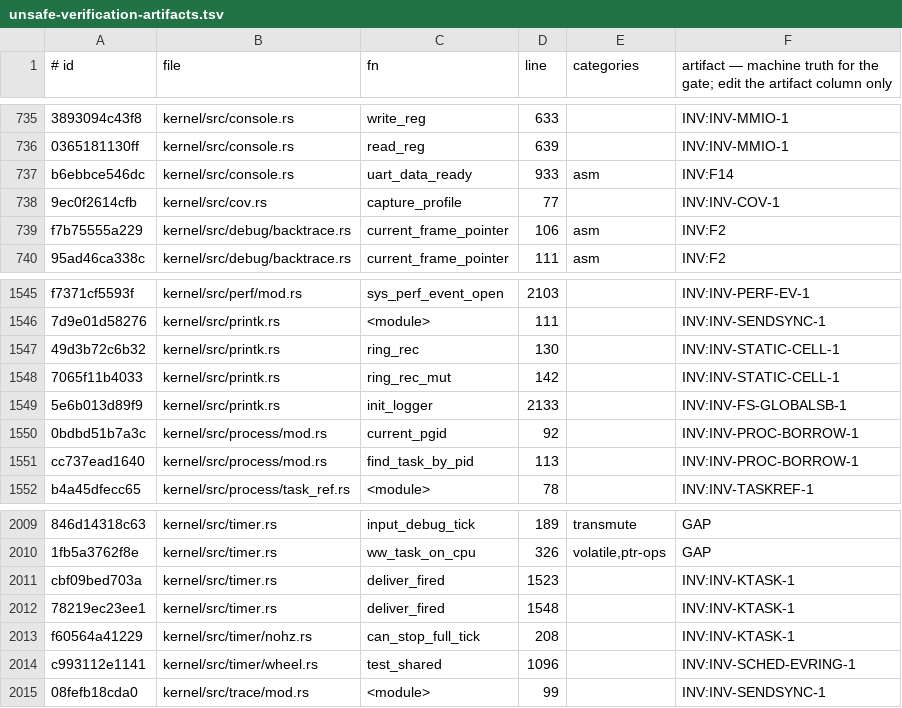
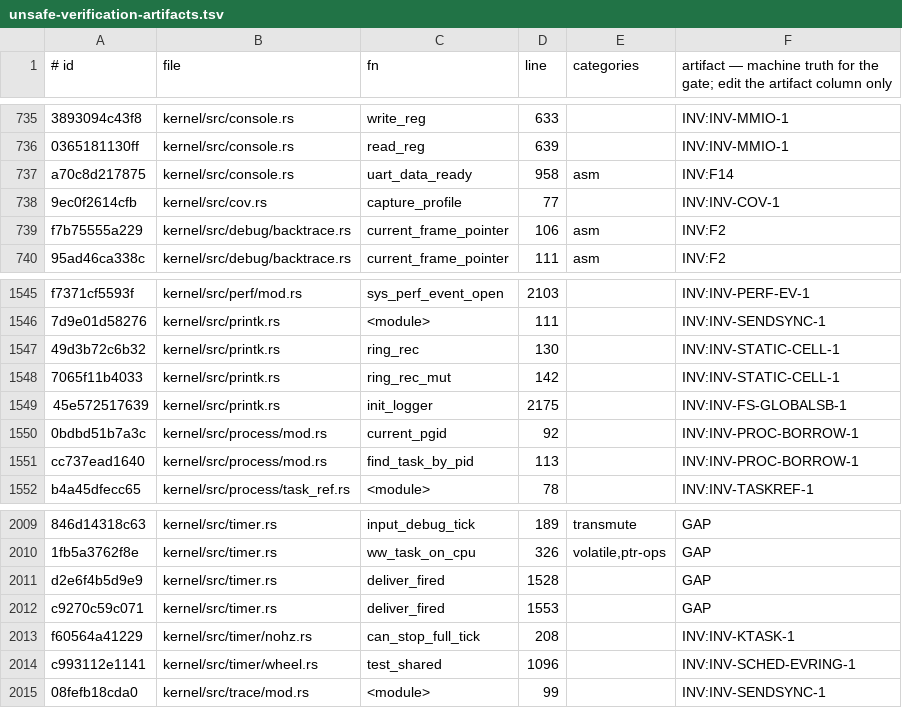
Before and after one commit to topkernel/Rux, a TSV file: docs/development/unsafe-verification-artifacts.tsv, drawn as a sheet; only a part is shown, gaps mark what is left out; removed rows and columns are numbered as before the commit, all else as after; the diff names each change by its address in the sheet, - before the commit and + after, or states it on an @@ line.

Commit message:
unsafe ledger: re-bank after the console-lock unification (content remap)
The printk.rs emit-path rewrite and the console.rs try_lock_bounded
insertion shifted annotated regions; unsafe_census --ledger remapped
them by content and this restores the two rows the position-based ids
had blanked to GAP (uart_data_ready asm -> INV:F14, init_logger ->
INV:INV-FS-GLOBALSB-1 — same artifacts they carried at their pre-shift
lines). Gate: --check OK, --diff vs pre-fix OK; both files' annotated
counts unchanged (console.rs 8, printk.rs 4).

```diff
--- a/docs/development/unsafe-verification-artifacts.tsv
+++ b/docs/development/unsafe-verification-artifacts.tsv
-A737 (# id): b6ebbce546dc
+A737 (# id): a70c8d217875
-D737 (line): 933
+D737 (line): 958
-A1549 (# id): 5e6b013d89f9
+A1549 (# id): 45e572517639
-D1549 (line): 2133
+D1549 (line): 2175
-row 2011: cbf09bed703a | kernel/src/timer.rs | deliver_fired | 1523 |  | INV:INV-KTASK-1
-row 2012: 78219ec23ee1 | kernel/src/timer.rs | deliver_fired | 1548 |  | INV:INV-KTASK-1
+row 2011: d2e6f4b5d9e9 | kernel/src/timer.rs | deliver_fired | 1528 |  | GAP
+row 2012: c9270c59c071 | kernel/src/timer.rs | deliver_fired | 1553 |  | GAP
```
Also changed, not shown: 1 other file.
